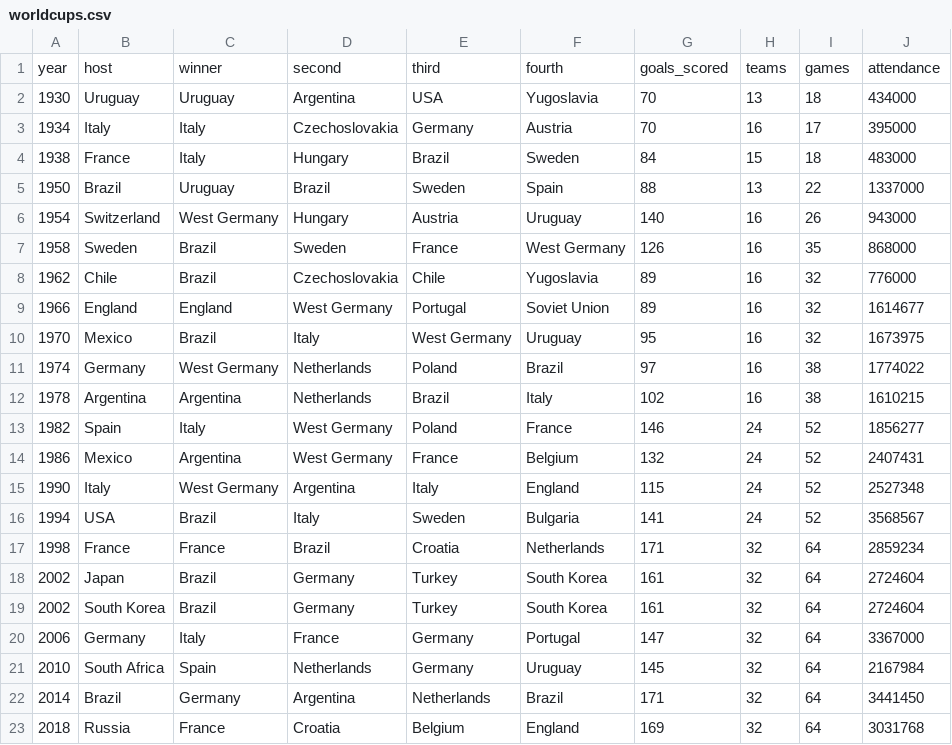
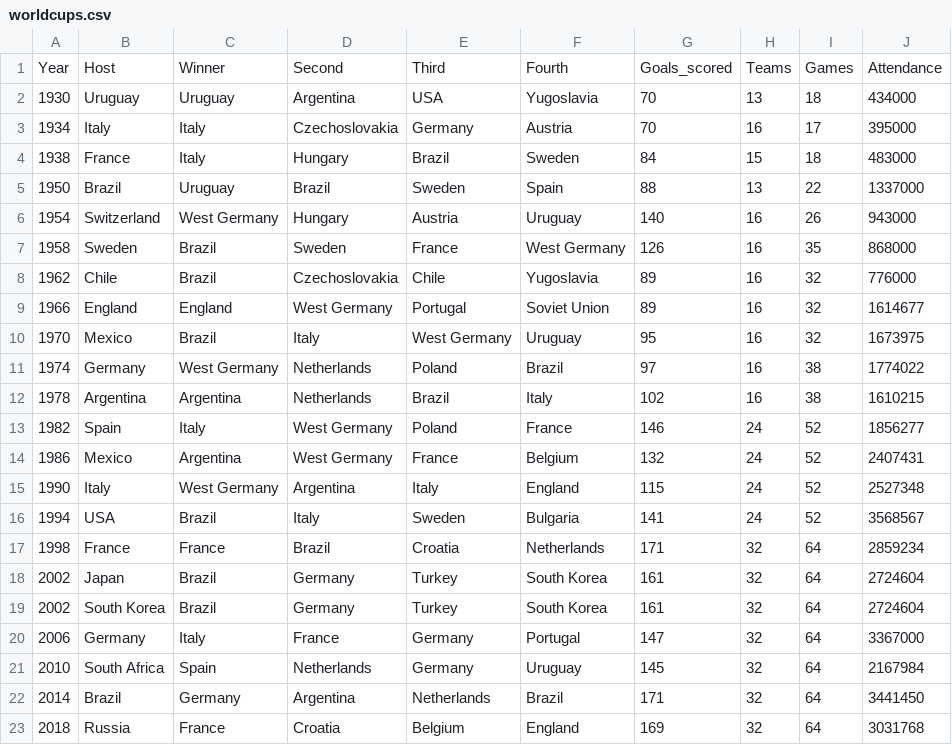
Before and after one commit to Dylan0209/3179, a CSV file: data/worldcups.csv, drawn as a sheet.

```diff
--- a/data/worldcups.csv
+++ b/data/worldcups.csv
@@ -1,2 +1,2 @@
-year,host,winner,second,third,fourth,goals_scored,teams,games,attendance
+Year,Host,Winner,Second,Third,Fourth,Goals_scored,Teams,Games,Attendance
 1930,Uruguay,Uruguay,Argentina,USA,Yugoslavia,70,13,18,434000
```
Also changed, not shown: 1 other file.
